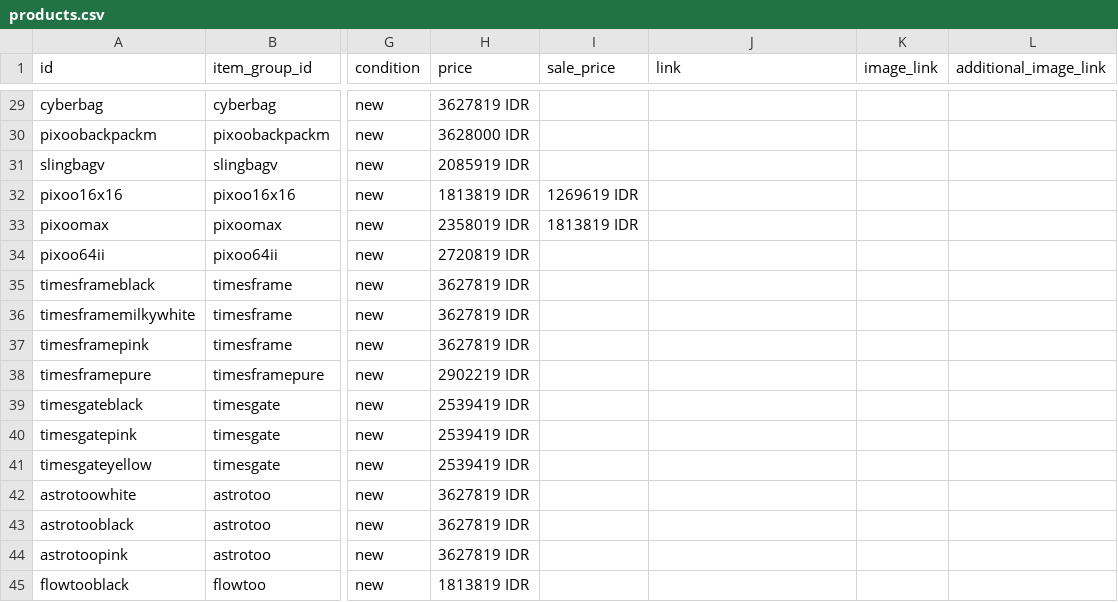
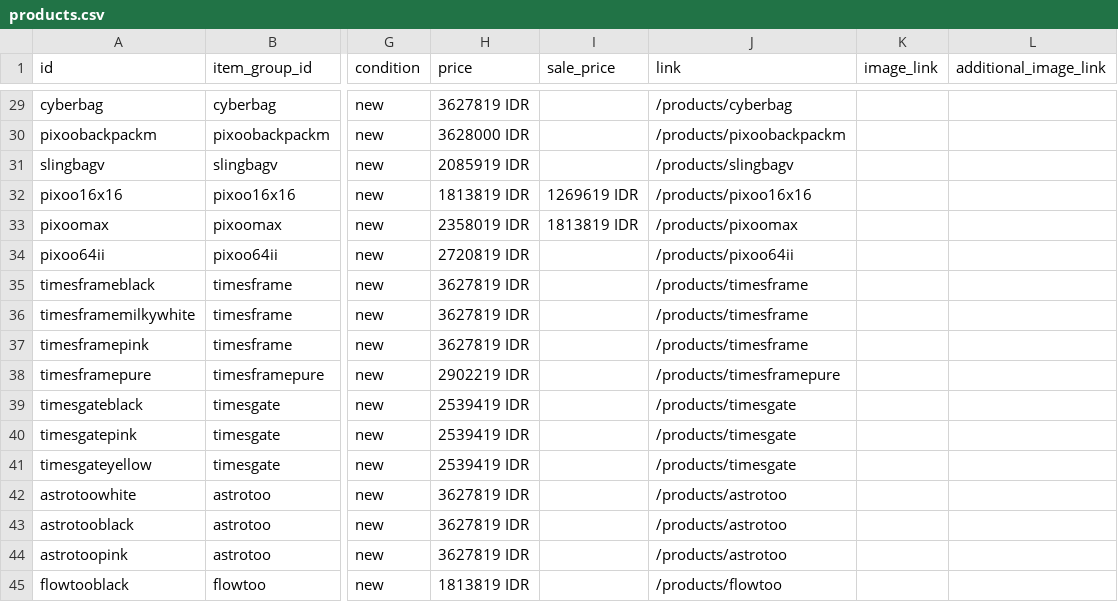
Before and after one commit to alfazarqom/alfazarqom.github.io, a CSV file: products.csv, drawn as a sheet; only a part is shown, gaps mark what is left out; the diff covers the shown part only; the diff names each change by its address in the sheet, - before the commit and + after, or states it on an @@ line.

Commit message:
Set product links from item group IDs

```diff
--- a/products.csv
+++ b/products.csv
-J29 (link): (empty)
+J29 (link): /products/cyberbag
-J30 (link): (empty)
+J30 (link): /products/pixoobackpackm
-J31 (link): (empty)
+J31 (link): /products/slingbagv
-J32 (link): (empty)
+J32 (link): /products/pixoo16x16
-J33 (link): (empty)
+J33 (link): /products/pixoomax
-J34 (link): (empty)
+J34 (link): /products/pixoo64ii
-J35:J37 (link): (empty)
+J35:J37 (link): /products/timesframe
-J38 (link): (empty)
+J38 (link): /products/timesframepure
-J39:J41 (link): (empty)
+J39:J41 (link): /products/timesgate
-J42:J44 (link): (empty)
+J42:J44 (link): /products/astrotoo
-J45 (link): (empty)
+J45 (link): /products/flowtoo
```
Also changed, not shown: 27 edited cells elsewhere in this file.
